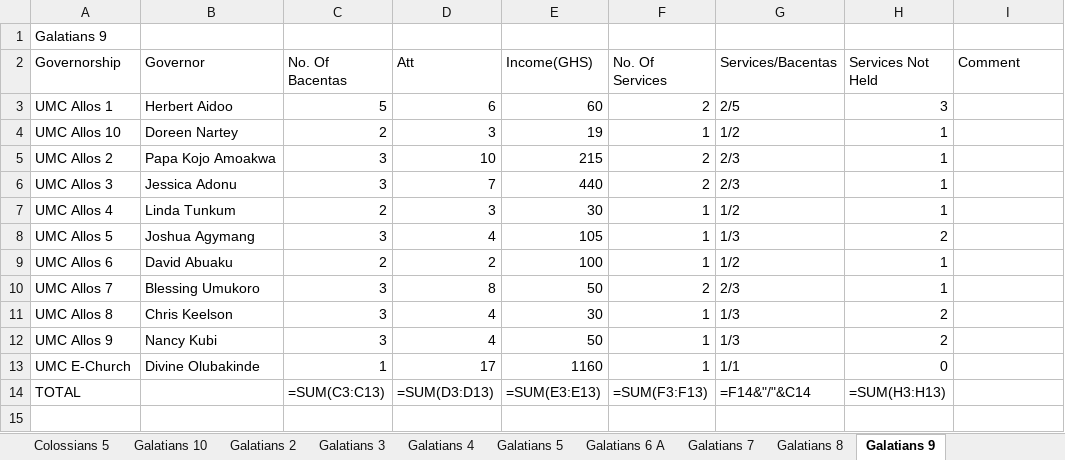
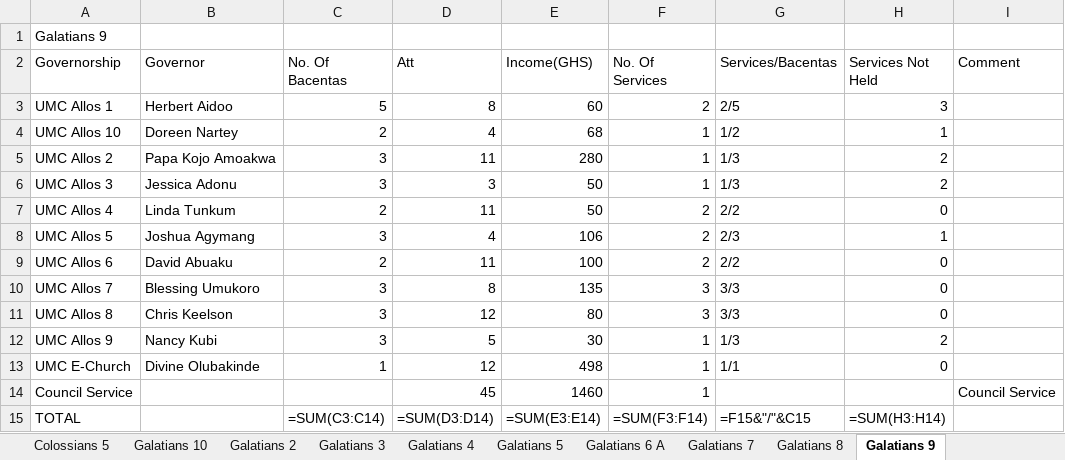
Before and after one commit to dabick14/midweekdata, an Excel workbook: Midweek_Data.xlsx, sheet Galatians 9, drawn as a sheet; values as stored, in another font and other column widths than the file's, no borders; formulas without a stored value are shown as written; addresses are those after the commit; the diff names each change by its address in the sheet, - before the commit and + after, or states it on an @@ line.

```diff
--- a/Midweek_Data.xlsx (sheet Galatians 9)
+++ b/Midweek_Data.xlsx (sheet Galatians 9)
-D3 (Att): 6
+D3 (Att): 8
-D4 (Att): 3
+D4 (Att): 4
-E4 (Income(GHS)): 19
+E4 (Income(GHS)): 68
-D5 (Att): 10
+D5 (Att): 11
-E5 (Income(GHS)): 215
+E5 (Income(GHS)): 280
-F5:F6 (No. Of Services): 2
+F5:F6 (No. Of Services): 1
-G5:G6 (Services/Bacentas): 2/3
+G5:G6 (Services/Bacentas): 1/3
-H5:H6 (Services Not Held): 1
+H5:H6 (Services Not Held): 2
-D6 (Att): 7
+D6 (Att): 3
-E6 (Income(GHS)): 440
+E6 (Income(GHS)): 50
-D7 (Att): 3
+D7 (Att): 11
-E7 (Income(GHS)): 30
+E7 (Income(GHS)): 50
-F7:F9 (No. Of Services): 1
+F7:F9 (No. Of Services): 2
-G7 (Services/Bacentas): 1/2
+G7 (Services/Bacentas): 2/2
-H7 (Services Not Held): 1
+H7 (Services Not Held): 0
-E8 (Income(GHS)): 105
+E8 (Income(GHS)): 106
-G8 (Services/Bacentas): 1/3
+G8 (Services/Bacentas): 2/3
-H8 (Services Not Held): 2
+H8 (Services Not Held): 1
-D9 (Att): 2
+D9 (Att): 11
-G9 (Services/Bacentas): 1/2
+G9 (Services/Bacentas): 2/2
-H9:H10 (Services Not Held): 1
+H9:H10 (Services Not Held): 0
-E10 (Income(GHS)): 50
+E10 (Income(GHS)): 135
-F10 (No. Of Services): 2
+F10 (No. Of Services): 3
-G10 (Services/Bacentas): 2/3
+G10 (Services/Bacentas): 3/3
-D11 (Att): 4
+D11 (Att): 12
-E11 (Income(GHS)): 30
+E11 (Income(GHS)): 80
-F11 (No. Of Services): 1
+F11 (No. Of Services): 3
-G11 (Services/Bacentas): 1/3
+G11 (Services/Bacentas): 3/3
-H11 (Services Not Held): 2
+H11 (Services Not Held): 0
-D12 (Att): 4
+D12 (Att): 5
-E12 (Income(GHS)): 50
+E12 (Income(GHS)): 30
-D13 (Att): 17
+D13 (Att): 12
-E13 (Income(GHS)): 1160
+E13 (Income(GHS)): 498
+row 14: Council Service |  |  | 45 | 1460 | 1 |  |  | Council Service
-C15 (No. Of Bacentas): =SUM(C3:C13)
+C15 (No. Of Bacentas): =SUM(C3:C14)
-D15 (Att): =SUM(D3:D13)
+D15 (Att): =SUM(D3:D14)
-E15 (Income(GHS)): =SUM(E3:E13)
+E15 (Income(GHS)): =SUM(E3:E14)
-F15 (No. Of Services): =SUM(F3:F13)
+F15 (No. Of Services): =SUM(F3:F14)
-G15 (Services/Bacentas): =F14&"/"&C14
+G15 (Services/Bacentas): =F15&"/"&C15
-H15 (Services Not Held): =SUM(H3:H13)
+H15 (Services Not Held): =SUM(H3:H14)
```
Also changed, not shown: sheet Galatians 3, sheet Galatians 7, sheet Galatians 8, sheet Galatians 6 A, sheet Colossians 5, sheet Summary, 8 more sheets.
